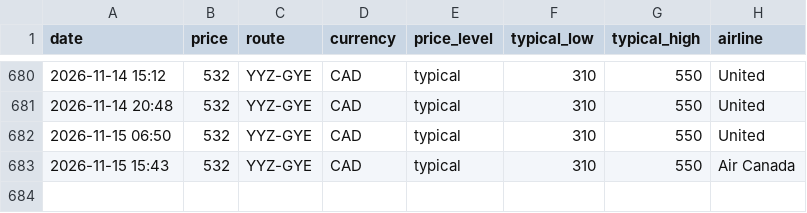
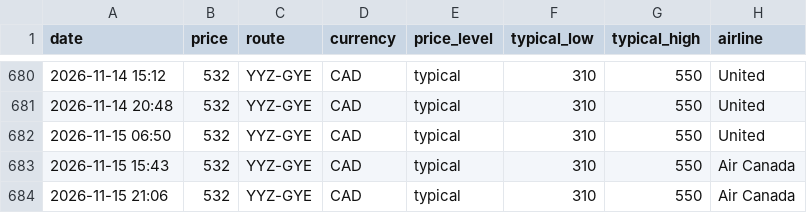
Before and after one commit to jacobmtools/flight-price-tracker, a CSV file: history_yyz_gye.csv, drawn as a sheet; only a part is shown, gaps mark what is left out; the diff names each change by its address in the sheet, - before the commit and + after, or states it on an @@ line.

```diff
--- a/history_yyz_gye.csv
+++ b/history_yyz_gye.csv
+row 684: 2026-11-15 21:06 | 532 | YYZ-GYE | CAD | typical | 310 | 550 | Air Canada
```
